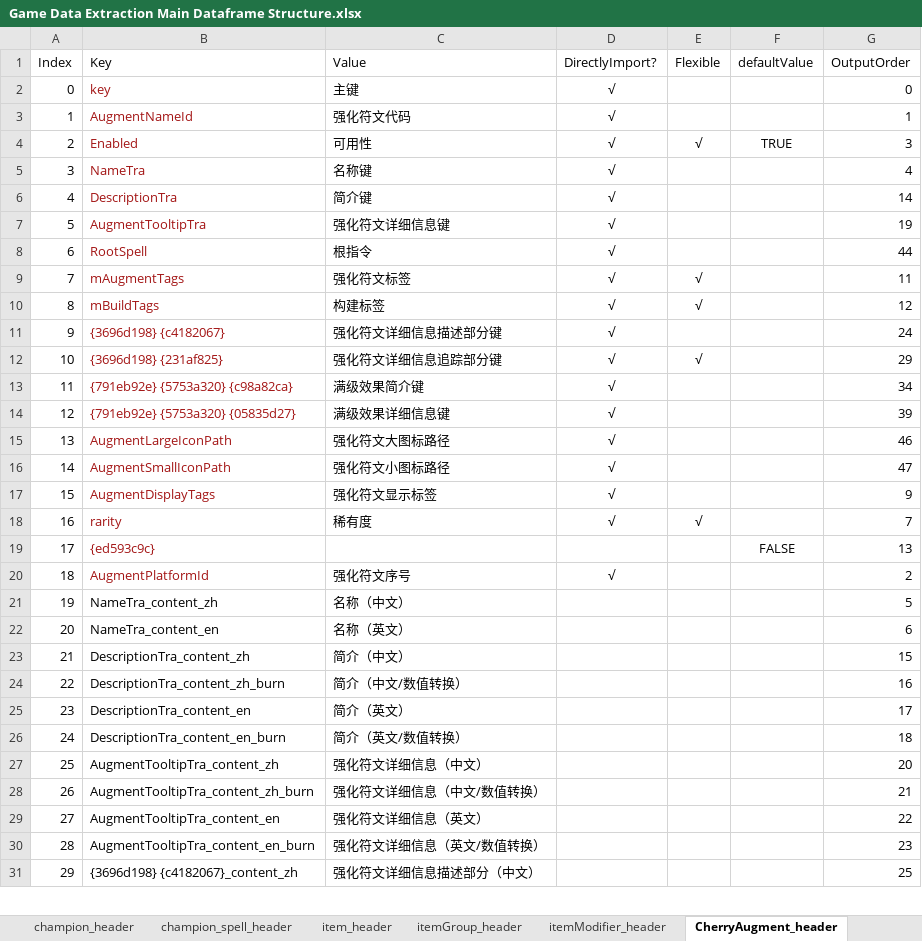
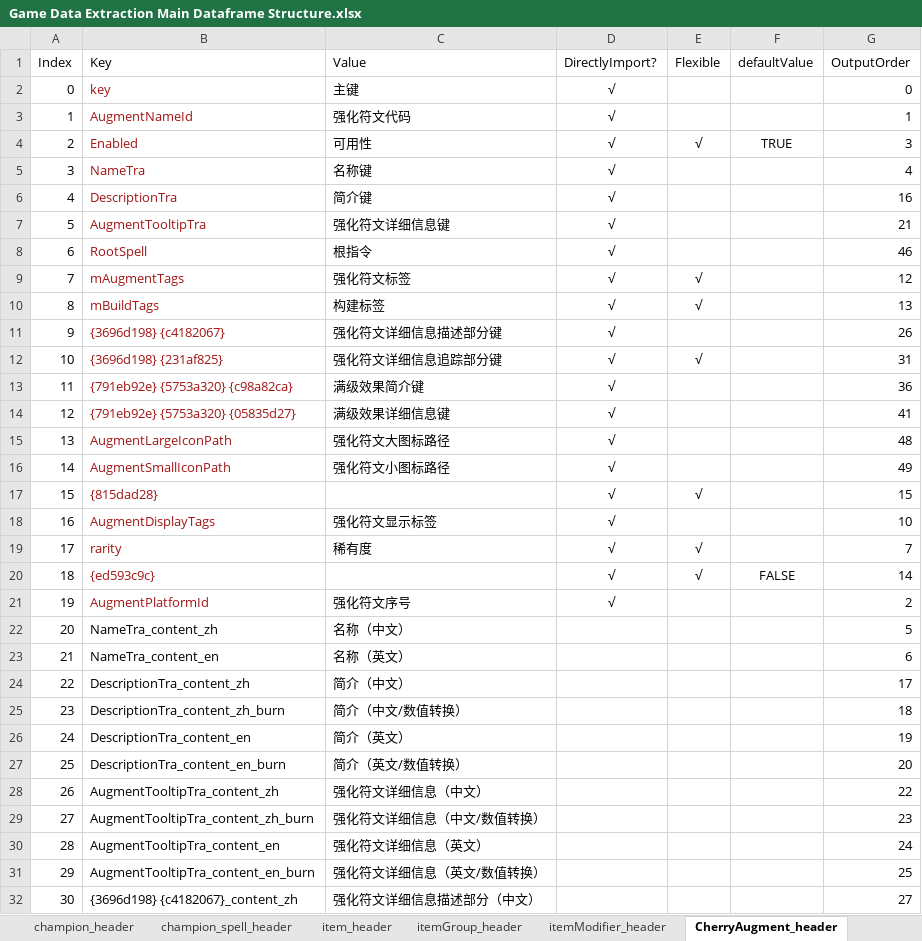
Before and after one commit to WordlessMeteor/LoL-DIY-Programs, an Excel workbook: Game Data Extraction Main Dataframe Structure.xlsx, sheet CherryAugment_header, drawn as a sheet; only a part is shown; values as stored, in another font and other column widths than the file's, no borders; addresses are those after the commit; the diff covers the shown part only; the diff names each change by its address in the sheet, - before the commit and + after, or states it on an @@ line.

Commit message:
斗魂竞技场强化符文的最大等级显示【Arena Augment MaxLevel Display】
跟进测试服26.09版本的更新，在斗魂竞技场强化符文工作表中添加了一个最大等级字段和一个未知字段。
Following the update in PBE Patch 26.09, added a "MaxLevel" field and an unknown field into the Arena Augment worksheet.
你能猜出现有的两个未知字段的准确含义吗？
Can you guess the exact meanings of the two currently unknown fields?

```diff
--- a/Game Data Extraction Main Dataframe Structure.xlsx (sheet CherryAugment_header)
+++ b/Game Data Extraction Main Dataframe Structure.xlsx (sheet CherryAugment_header)
-G6 (OutputOrder): 14
+G6 (OutputOrder): 16
-G7 (OutputOrder): 19
+G7 (OutputOrder): 21
-G8 (OutputOrder): 44
+G8 (OutputOrder): 46
-G9 (OutputOrder): 11
+G9 (OutputOrder): 12
-G10 (OutputOrder): 12
+G10 (OutputOrder): 13
-G11 (OutputOrder): 24
+G11 (OutputOrder): 26
-G12 (OutputOrder): 29
+G12 (OutputOrder): 31
-G13 (OutputOrder): 34
+G13 (OutputOrder): 36
-G14 (OutputOrder): 39
+G14 (OutputOrder): 41
-G15 (OutputOrder): 46
+G15 (OutputOrder): 48
-G16 (OutputOrder): 47
+G16 (OutputOrder): 49
+row 17: 15 | {815dad28} |  | √ | √ |  | 15
@@ column A (Index) renumbered between rows 18 and 50 @@
-G18 (OutputOrder): 9
+G18 (OutputOrder): 10
-D20 (DirectlyImport?): (empty)
+D20 (DirectlyImport?): √
-E20 (Flexible): (empty)
+E20 (Flexible): √
-G20 (OutputOrder): 13
+G20 (OutputOrder): 14
-G24 (OutputOrder): 15
+G24 (OutputOrder): 17
-G25 (OutputOrder): 16
+G25 (OutputOrder): 18
-G26 (OutputOrder): 17
+G26 (OutputOrder): 19
-G27 (OutputOrder): 18
+G27 (OutputOrder): 20
-G28 (OutputOrder): 20
+G28 (OutputOrder): 22
-G29 (OutputOrder): 21
+G29 (OutputOrder): 23
-G30 (OutputOrder): 22
+G30 (OutputOrder): 24
-G31 (OutputOrder): 23
+G31 (OutputOrder): 25
-G32 (OutputOrder): 25
+G32 (OutputOrder): 27
```
Also changed, not shown: 1 added row and 17 edited cells elsewhere in this sheet, 2 other files.
